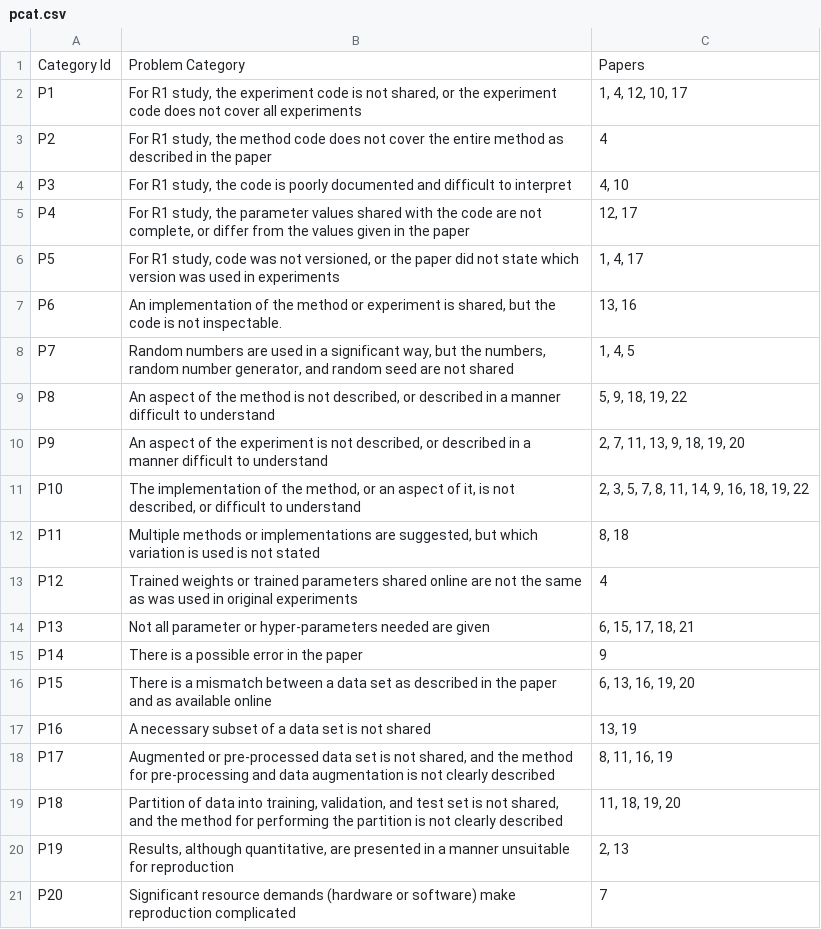
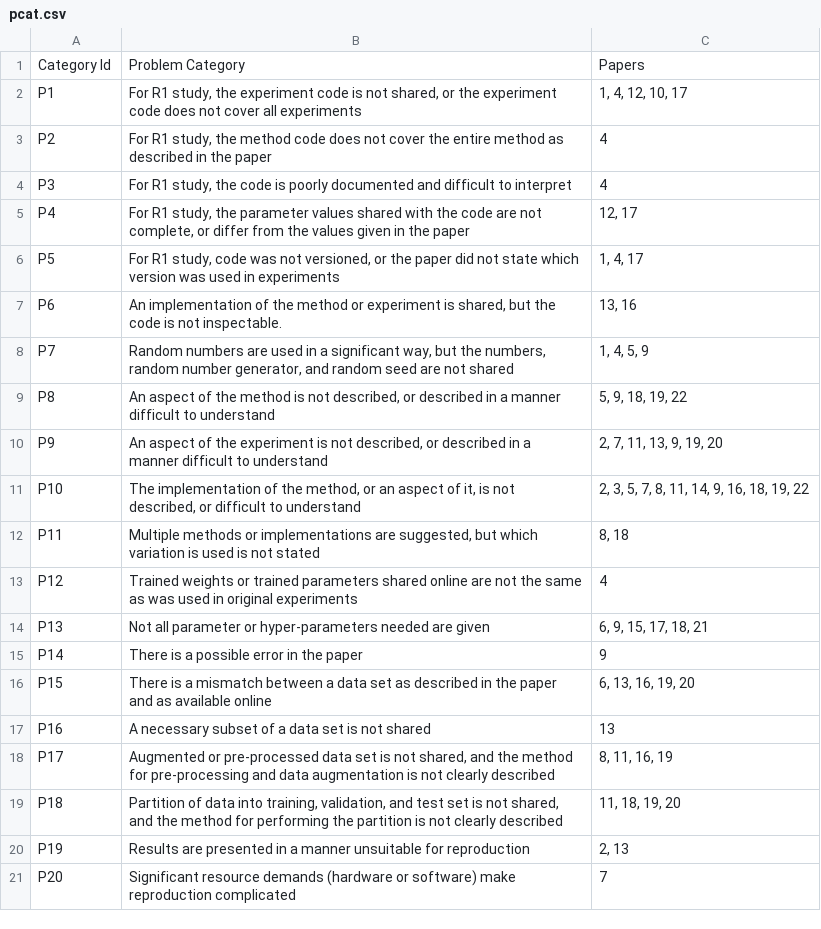
Before and after one commit to AIReproducibility2018/UTILS_tablegen, a CSV file: categories_tablegen/pcat.csv, drawn as a sheet.

```diff
--- a/categories_tablegen/pcat.csv
+++ b/categories_tablegen/pcat.csv
@@ -3,3 +3,3 @@ P1,"For R1 study, the experiment code is not shared, or the experiment code does
 P2,"For R1 study, the method code does not cover the entire method as described in the paper",4
-P3,"For R1 study, the code is poorly documented and difficult to interpret","4, 10"
+P3,"For R1 study, the code is poorly documented and difficult to interpret",4
 P4,"For R1 study, the parameter values shared with the code are not complete, or differ from the values given in the paper","12, 17"
@@ -7,5 +7,5 @@ P5,"For R1 study, code was not versioned, or the paper did not state which versi
 P6,"An implementation of the method or experiment is shared, but the code is not inspectable. ","13, 16"
-P7,"Random numbers are used in a significant way, but the numbers, random number generator, and random seed are not shared","1, 4, 5"
+P7,"Random numbers are used in a significant way, but the numbers, random number generator, and random seed are not shared","1, 4, 5, 9"
 P8,"An aspect of the method is not described, or described in a manner difficult to understand","5, 9, 18, 19, 22"
-P9,"An aspect of the experiment is not described, or described in a manner difficult to understand","2, 7, 11, 13, 9, 18, 19, 20"
+P9,"An aspect of the experiment is not described, or described in a manner difficult to understand","2, 7, 11, 13, 9, 19, 20"
 P10,"The implementation of the method, or an aspect of it, is not described, or difficult to understand","2, 3, 5, 7, 8, 11, 14, 9, 16, 18, 19, 22"
@@ -13,9 +13,9 @@ P11,"Multiple methods or implementations are suggested, but which variation is u
 P12,Trained weights or trained parameters shared online are not the same as was used in original experiments,4
-P13,Not all parameter or hyper-parameters needed are given,"6, 15, 17, 18, 21"
+P13,Not all parameter or hyper-parameters needed are given,"6, 9, 15, 17, 18, 21"
 P14,There is a possible error in the paper,9
 P15,There is a mismatch between a data set as described in the paper and as available online,"6, 13, 16, 19, 20"
-P16,A necessary subset of a data set is not shared,"13, 19"
+P16,A necessary subset of a data set is not shared,13
 P17,"Augmented or pre-processed data set is not shared, and the method for pre-processing and data augmentation is not clearly described","8, 11, 16, 19"
 P18,"Partition of data into training, validation, and test set is not shared, and the method for performing the partition is not clearly described","11, 18, 19, 20"
-P19,"Results, although quantitative, are presented in a manner unsuitable for reproduction","2, 13"
+P19,Results are presented in a manner unsuitable for reproduction,"2, 13"
 P20,Significant resource demands (hardware or software) make reproduction complicated,7
```
Also changed, not shown: categories_tablegen/acat.csv, categories_tablegen/ecat.csv, 1 other file.
